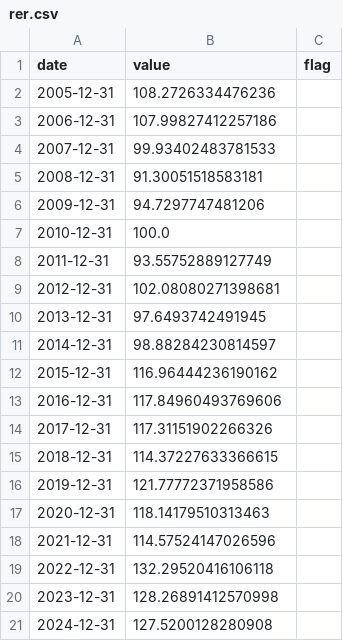
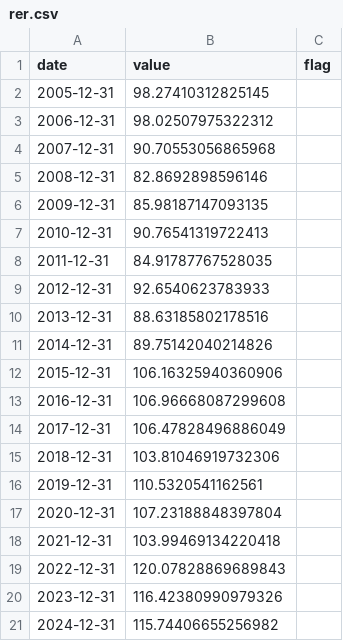
Before and after one commit to peha21ac/Country-Dashboard, a CSV file: data/rer.csv, drawn as a sheet.

```diff
--- a/data/rer.csv
+++ b/data/rer.csv
@@ -1,21 +1,21 @@
 date,value,flag
-2005-12-31,108.2726334476236,
-2006-12-31,107.99827412257186,
-2007-12-31,99.93402483781533,
-2008-12-31,91.30051518583181,
-2009-12-31,94.7297747481206,
-2010-12-31,100.0,
-2011-12-31,93.55752889127749,
-2012-12-31,102.08080271398681,
-2013-12-31,97.6493742491945,
-2014-12-31,98.88284230814597,
-2015-12-31,116.96444236190162,
-2016-12-31,117.84960493769606,
-2017-12-31,117.31151902266326,
-2018-12-31,114.37227633366615,
-2019-12-31,121.77772371958586,
-2020-12-31,118.14179510313463,
-2021-12-31,114.57524147026596,
-2022-12-31,132.29520416106118,
-2023-12-31,128.26891412570998,
-2024-12-31,127.5200128280908,
+2005-12-31,98.27410312825145,
+2006-12-31,98.02507975322312,
+2007-12-31,90.70553056865968,
+2008-12-31,82.8692898596146,
+2009-12-31,85.98187147093135,
+2010-12-31,90.76541319722413,
+2011-12-31,84.91787767528035,
+2012-12-31,92.6540623783933,
+2013-12-31,88.63185802178516,
+2014-12-31,89.75142040214826,
+2015-12-31,106.16325940360906,
+2016-12-31,106.96668087299608,
+2017-12-31,106.47828496886049,
+2018-12-31,103.81046919732306,
+2019-12-31,110.5320541162561,
+2020-12-31,107.23188848397804,
+2021-12-31,103.99469134220418,
+2022-12-31,120.07828869689843,
+2023-12-31,116.42380990979326,
+2024-12-31,115.74406655256982,
```
Also changed, not shown: 1 other file.
